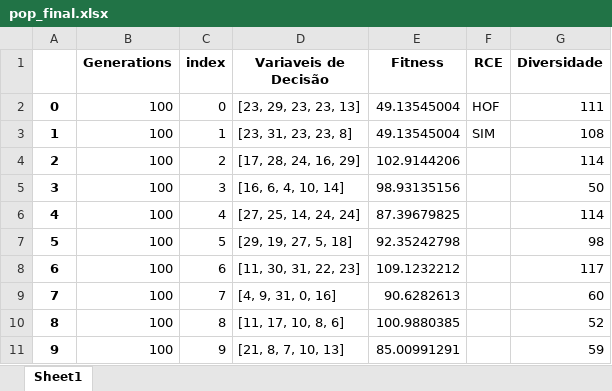
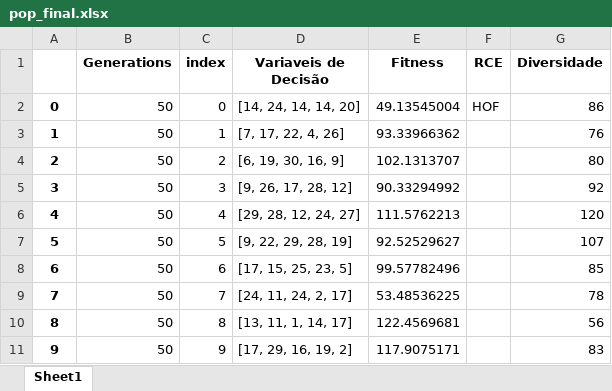
Before and after one commit to PedroVic12/Repopulation-With-Elite-Set, an Excel workbook: src/output/pop_final.xlsx, sheet Sheet1, drawn as a sheet; values as stored, in another font and other column widths than the file's, no borders; the diff names each change by its address in the sheet, - before the commit and + after, or states it on an @@ line.

```diff
--- a/src/output/pop_final.xlsx (sheet Sheet1)
+++ b/src/output/pop_final.xlsx (sheet Sheet1)
-B2:B11 (Generations): 100
+B2:B11 (Generations): 50
-D2 (Variaveis de Decisão): [23, 29, 23, 23, 13]
+D2 (Variaveis de Decisão): [14, 24, 14, 14, 20]
-G2 (Diversidade): 111
+G2 (Diversidade): 86
-D3 (Variaveis de Decisão): [23, 31, 23, 23, 8]
+D3 (Variaveis de Decisão): [7, 17, 22, 4, 26]
-E3 (Fitness): 49.13545004
+E3 (Fitness): 93.33966362
-F3 (RCE): SIM
+F3 (RCE): (empty)
-G3 (Diversidade): 108
+G3 (Diversidade): 76
-D4 (Variaveis de Decisão): [17, 28, 24, 16, 29]
+D4 (Variaveis de Decisão): [6, 19, 30, 16, 9]
-E4 (Fitness): 102.9144206
+E4 (Fitness): 102.1313707
-G4 (Diversidade): 114
+G4 (Diversidade): 80
-D5 (Variaveis de Decisão): [16, 6, 4, 10, 14]
+D5 (Variaveis de Decisão): [9, 26, 17, 28, 12]
-E5 (Fitness): 98.93135156
+E5 (Fitness): 90.33294992
-G5 (Diversidade): 50
+G5 (Diversidade): 92
-D6 (Variaveis de Decisão): [27, 25, 14, 24, 24]
+D6 (Variaveis de Decisão): [29, 28, 12, 24, 27]
-E6 (Fitness): 87.39679825
+E6 (Fitness): 111.5762213
-G6 (Diversidade): 114
+G6 (Diversidade): 120
-D7 (Variaveis de Decisão): [29, 19, 27, 5, 18]
+D7 (Variaveis de Decisão): [9, 22, 29, 28, 19]
-E7 (Fitness): 92.35242798
+E7 (Fitness): 92.52529627
-G7 (Diversidade): 98
+G7 (Diversidade): 107
-D8 (Variaveis de Decisão): [11, 30, 31, 22, 23]
+D8 (Variaveis de Decisão): [17, 15, 25, 23, 5]
-E8 (Fitness): 109.1232212
+E8 (Fitness): 99.57782496
-G8 (Diversidade): 117
+G8 (Diversidade): 85
-D9 (Variaveis de Decisão): [4, 9, 31, 0, 16]
+D9 (Variaveis de Decisão): [24, 11, 24, 2, 17]
-E9 (Fitness): 90.6282613
+E9 (Fitness): 53.48536225
-G9 (Diversidade): 60
+G9 (Diversidade): 78
-D10 (Variaveis de Decisão): [11, 17, 10, 8, 6]
+D10 (Variaveis de Decisão): [13, 11, 1, 14, 17]
-E10 (Fitness): 100.9880385
+E10 (Fitness): 122.4569681
-G10 (Diversidade): 52
+G10 (Diversidade): 56
-D11 (Variaveis de Decisão): [21, 8, 7, 10, 13]
+D11 (Variaveis de Decisão): [17, 29, 16, 19, 2]
-E11 (Fitness): 85.00991291
+E11 (Fitness): 117.9075171
-G11 (Diversidade): 59
+G11 (Diversidade): 83
```
Also changed, not shown: 13 other files.
